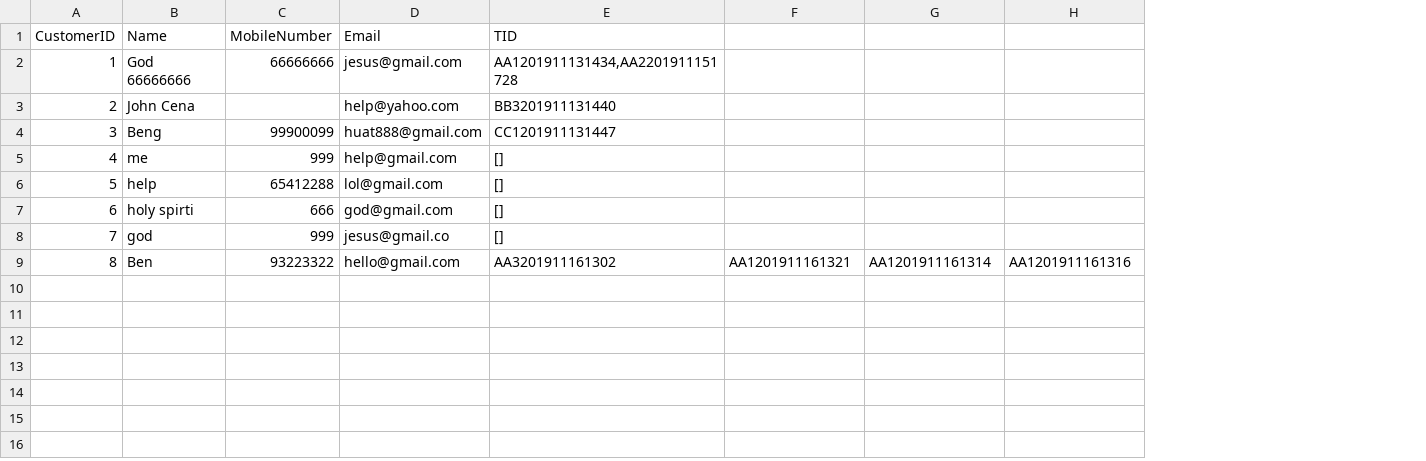
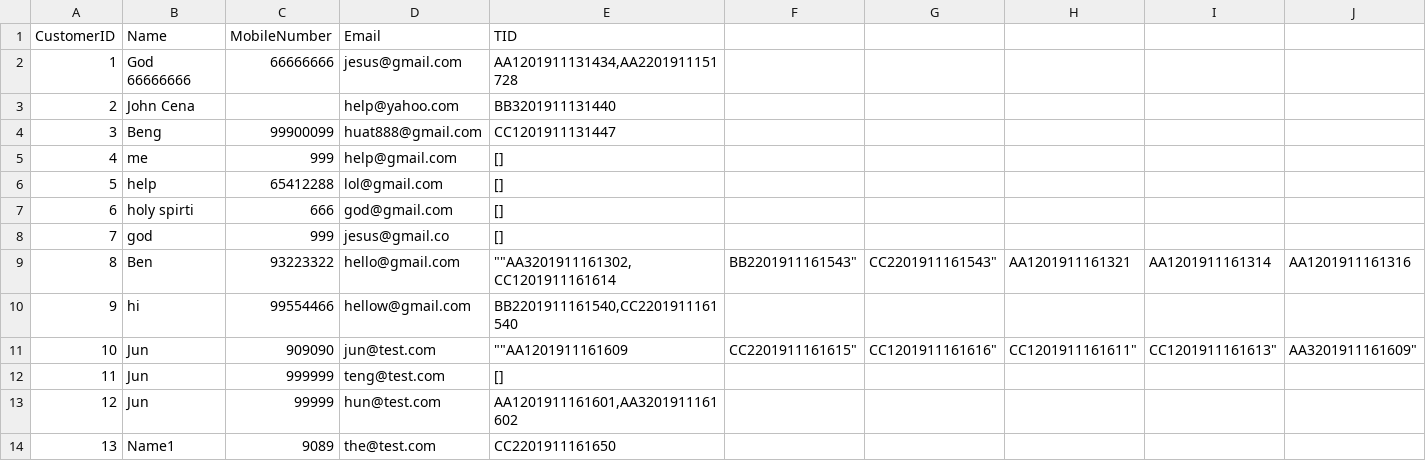
Before and after one commit to ladynsnoopy/OODP-Assignment-2, a CSV file: MOBLIMA/src/cinema/resources/customerdatabase.csv, drawn as a sheet; only a part is shown; rows hold the shown columns only; the diff names each change by its address in the sheet, - before the commit and + after, or states it on an @@ line.

```diff
--- a/MOBLIMA/src/cinema/resources/customerdatabase.csv
+++ b/MOBLIMA/src/cinema/resources/customerdatabase.csv
+column F, row 9: BB2201911161543"
+column G, row 9: CC2201911161543"
-E9 (TID): AA3201911161302
+E9 (TID): ""AA3201911161302,CC1201911161614
+row 10: 9 | hi | 99554466 | hellow@gmail.com | BB2201911161540,CC2201911161540
+row 11: 10 | Jun | 909090 | jun@test.com | ""AA1201911161609 | CC2201911161615" | CC1201911161616" | CC1201911161611" | CC1201911161613" | AA3201911161609"
+row 12: 11 | Jun | 999999 | teng@test.com | []
+row 13: 12 | Jun | 99999 | hun@test.com | AA1201911161601,AA3201911161602
+row 14: 13 | Name1 | 9089 | the@test.com | CC2201911161650
```
Also changed, not shown: MOBLIMA/src/cinema/resources/moviedatabase.csv, MOBLIMA/src/cinema/resources/paymentdatabase.csv, 4 other files.
